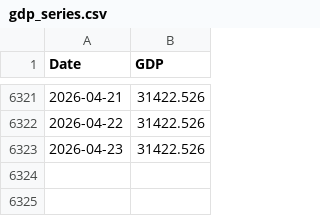
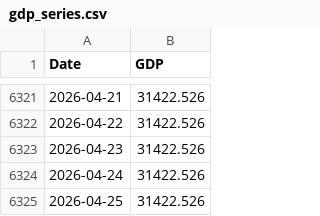
Before and after one commit to ken968/Market-Intelligence, a CSV file: data/gdp_series.csv, drawn as a sheet; only a part is shown, gaps mark what is left out; the diff names each change by its address in the sheet, - before the commit and + after, or states it on an @@ line.

```diff
--- a/data/gdp_series.csv
+++ b/data/gdp_series.csv
+row 6324: 2026-04-24 | 31422.526
+row 6325: 2026-04-25 | 31422.526
```
Also changed, not shown: data/QQQ_global_insights.csv, data/SPY_global_insights.csv, 18 other files.
